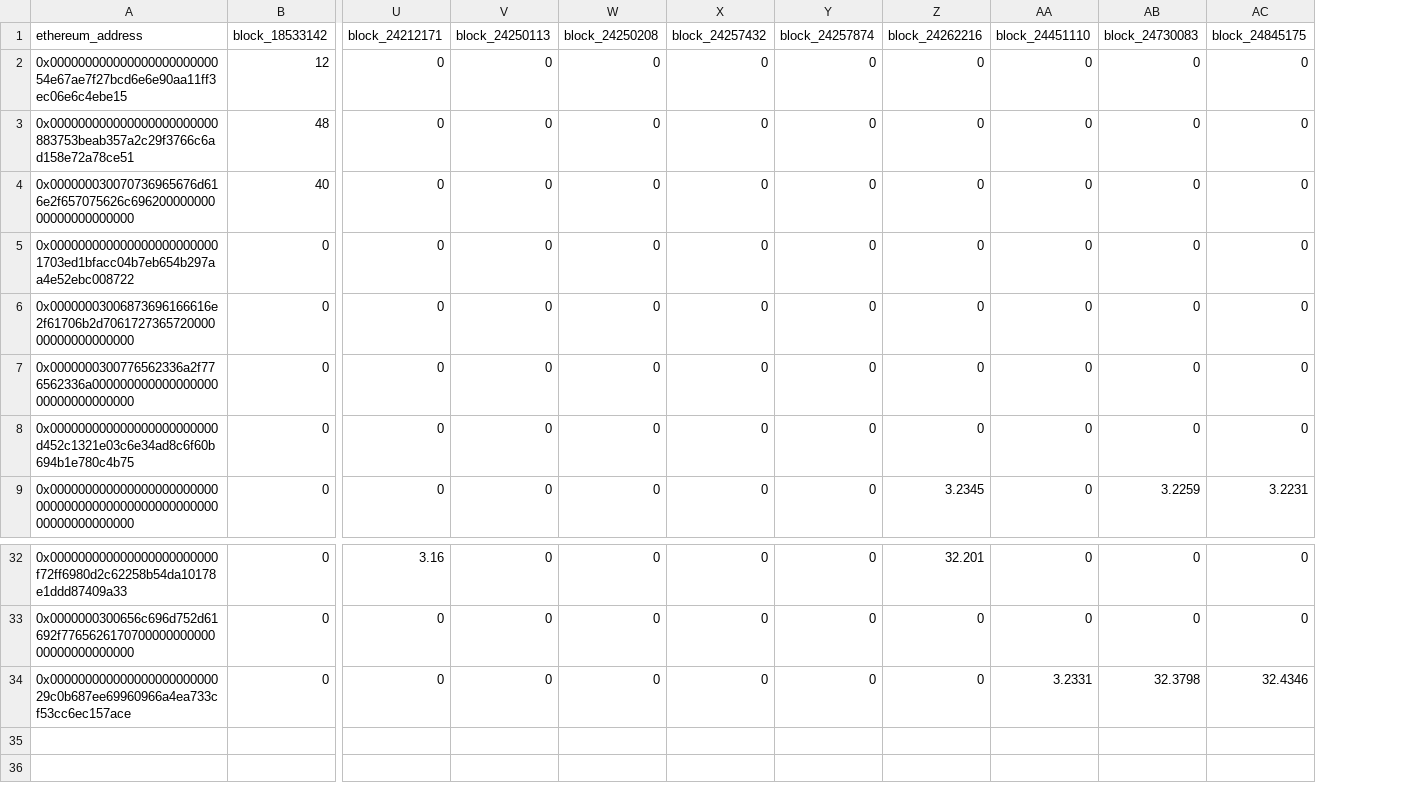
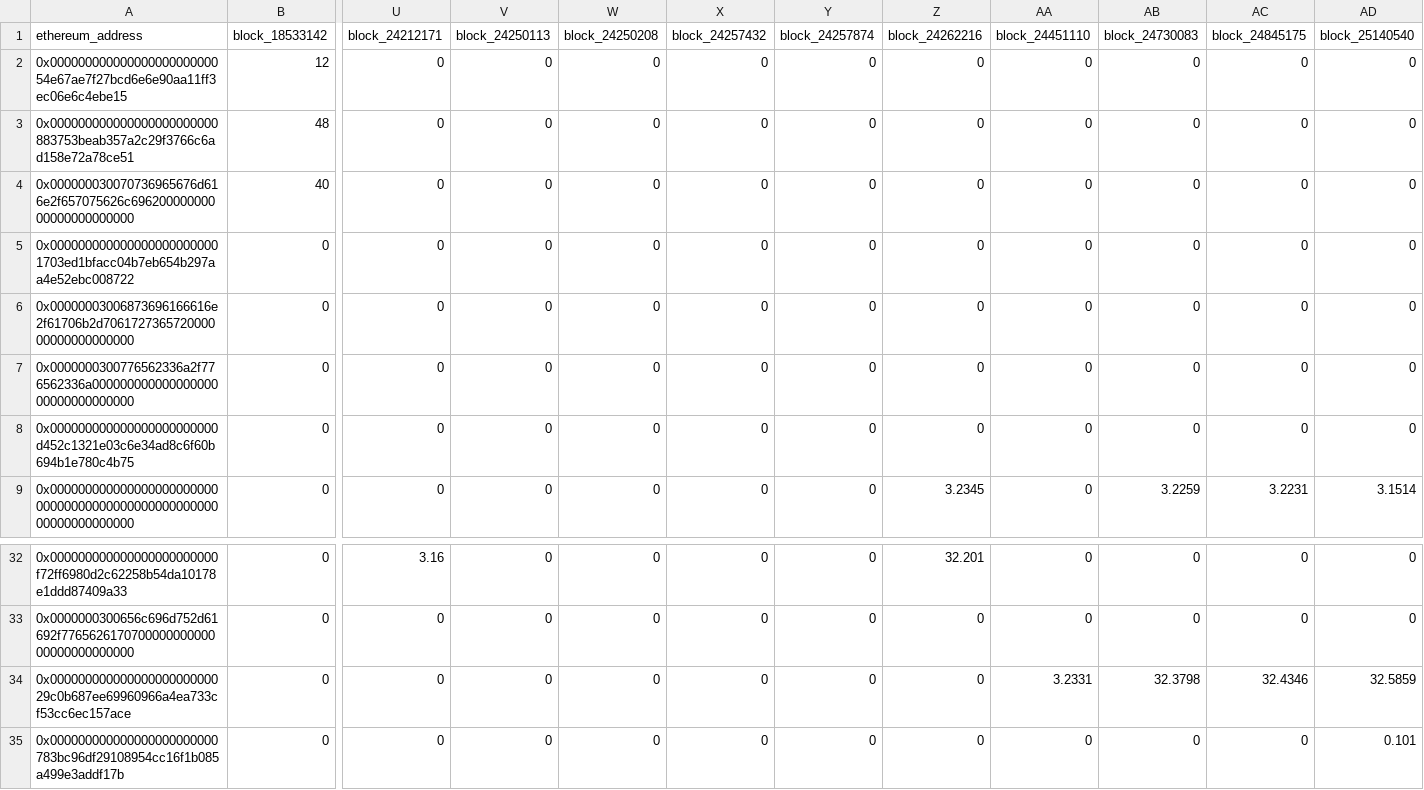
Before and after one commit to elimu-ai/web3-wiki, a CSV file: split-events/csvs/splits_webapp.csv, drawn as a sheet; only a part is shown, gaps mark what is left out; rows hold the shown columns only; the diff names each change by its address in the sheet, - before the commit and + after, or states it on an @@ line.

```diff
--- a/split-events/csvs/splits_webapp.csv
+++ b/split-events/csvs/splits_webapp.csv
+column AD (block_25140540), rows 2-9: 0 | 0 | 0 | 0 | 0 | 0 | 0 | 3.1514; rows 32-34: 0 | 0 | 32.5859
+row 35: 0x000000000000000000000000783bc96df29108954cc16f1b085a499e3addf17b | 0 | 0 | 0 | 0 | 0 | 0 | 0 | 0 | 0 | 0 | 0.101
```
